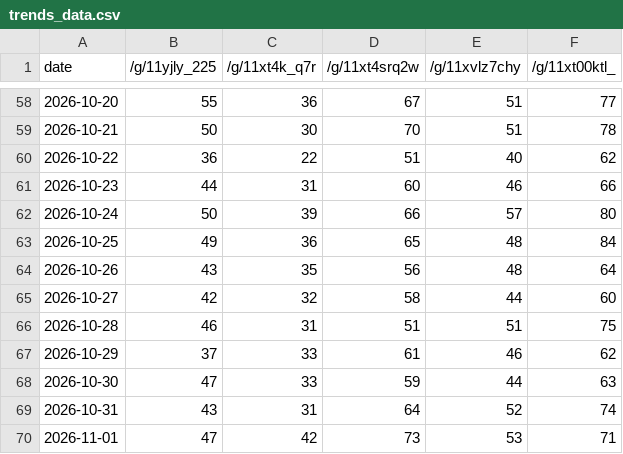
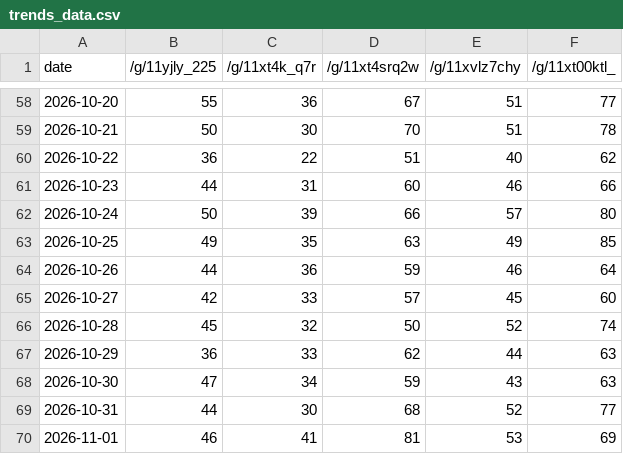
Before and after one commit to jamnbutter14/trends-tracker, a CSV file: trends_data.csv, drawn as a sheet; only a part is shown, gaps mark what is left out; the diff covers the shown part only.

```diff
--- a/trends_data.csv
+++ b/trends_data.csv
@@ -62,9 +62,9 @@ date,/g/11yjly_225,/g/11xt4k_q7r,/g/11xt4srq2w,/g/11xvlz7chy,/g/11xt00ktl_
 2026-10-24,50,39,66,57,80
-2026-10-25,49,36,65,48,84
-2026-10-26,43,35,56,48,64
-2026-10-27,42,32,58,44,60
-2026-10-28,46,31,51,51,75
-2026-10-29,37,33,61,46,62
-2026-10-30,47,33,59,44,63
-2026-10-31,43,31,64,52,74
-2026-11-01,47,42,73,53,71
+2026-10-25,49,35,63,49,85
+2026-10-26,44,36,59,46,64
+2026-10-27,42,33,57,45,60
+2026-10-28,45,32,50,52,74
+2026-10-29,36,33,62,44,63
+2026-10-30,47,34,59,43,63
+2026-10-31,44,30,68,52,77
+2026-11-01,46,41,81,53,69
```
Also changed, not shown: 1 added row and 89 edited cells elsewhere in this file.
